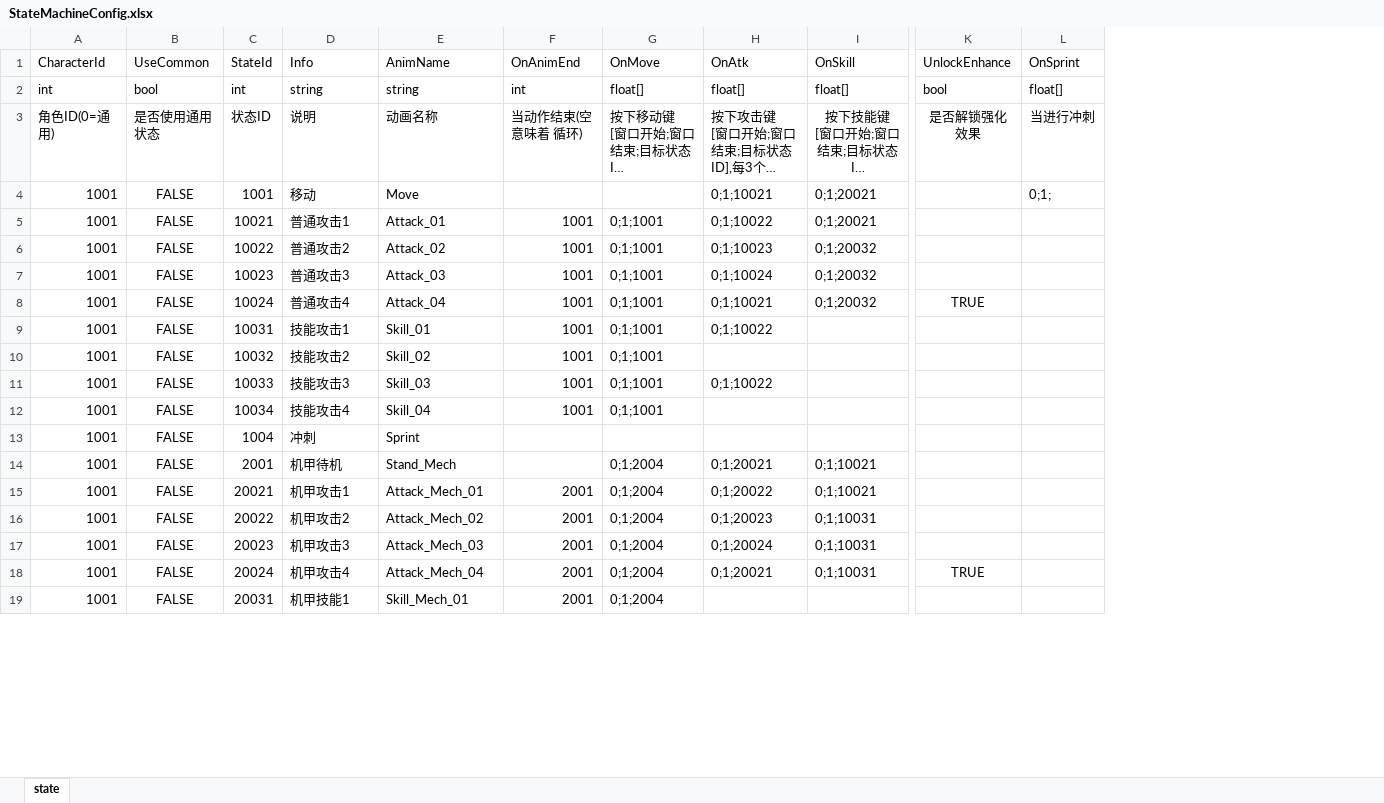
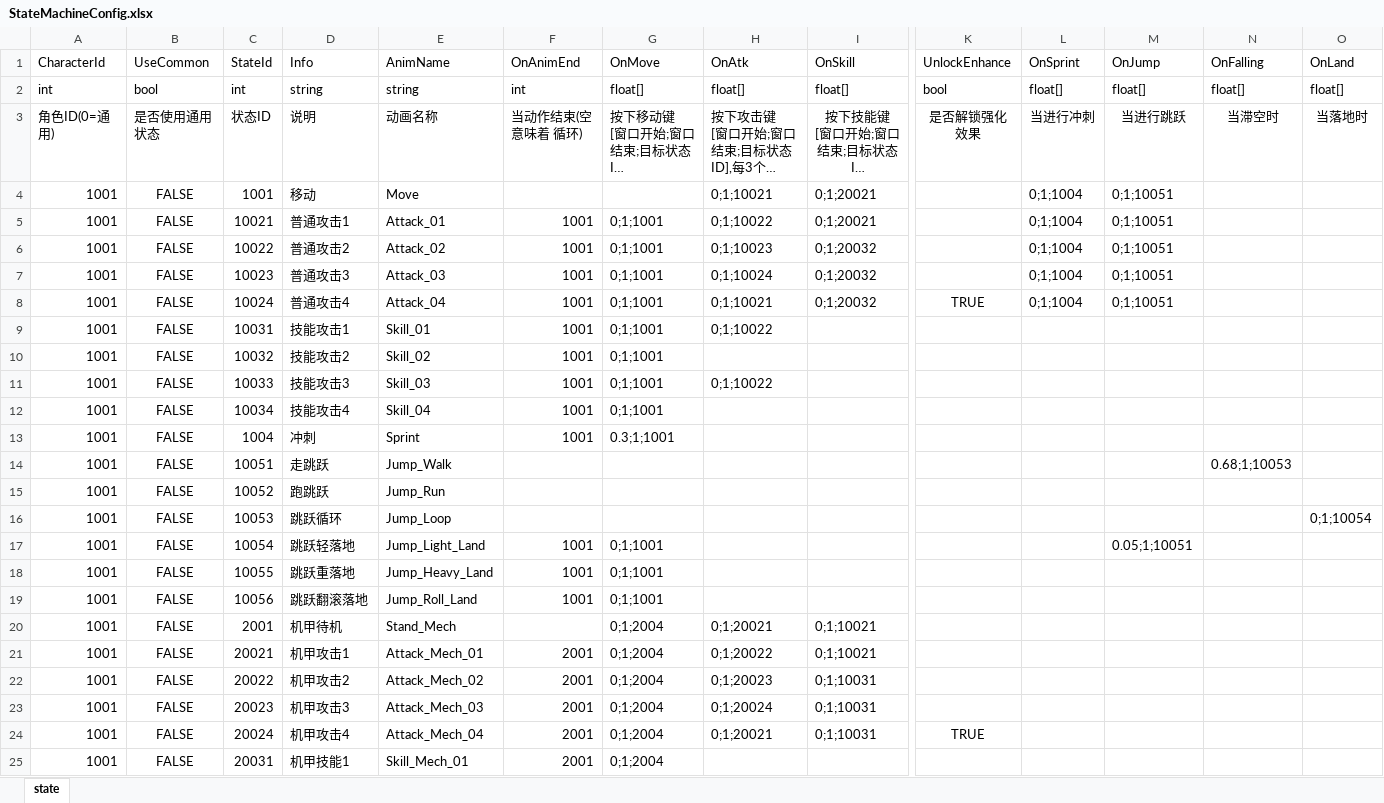
Before and after one commit to JinXin24/Unity_ARPG_DEMO, an Excel workbook: Assets/Excel/StateMachineConfig.xlsx, sheet state, drawn as a sheet; only a part is shown, gaps mark what is left out; long unchanged cells end in …; values as stored, in another font and other column widths than the file's, no borders; rows hold the shown columns only; the diff names each change by its address in the sheet, - before the commit and + after, or states it on an @@ line.

Commit message:
feat: 添加跳跃功能(起跳/滞空/落地)与空中惯性保持，动画过渡配置重命名 AnimTransitionSO

```diff
--- a/Assets/Excel/StateMachineConfig.xlsx (sheet state)
+++ b/Assets/Excel/StateMachineConfig.xlsx (sheet state)
+column M (OnJump), rows 2-8: float[] | 当进行跳跃 | 0;1;10051 | 0;1;10051 | 0;1;10051 | 0;1;10051 | 0;1;10051
+column N (OnFalling), rows 2-3: float[] | 当滞空时
+column O (OnLand), rows 2-3: float[] | 当落地时
-L4 (OnSprint): 0;1;
+L4 (OnSprint): 0;1;1004
-L5:L8 (OnSprint): (empty)
+L5:L8 (OnSprint): 0;1;1004
-F13 (OnAnimEnd): (empty)
+F13 (OnAnimEnd): 1001
-G13 (OnMove): (empty)
+G13 (OnMove): 0.3;1;1001
+row 14: 1001 | FALSE | 10051 | 走跳跃 | Jump_Walk |  |  |  |  |  |  |  | 0.68;1;10053
+row 15: 1001 | FALSE | 10052 | 跑跳跃 | Jump_Run
+row 16: 1001 | FALSE | 10053 | 跳跃循环 | Jump_Loop |  |  |  |  |  |  |  |  | 0;1;10054
+row 17: 1001 | FALSE | 10054 | 跳跃轻落地 | Jump_Light_Land | 1001 | 0;1;1001 |  |  |  |  | 0.05;1;10051
+row 18: 1001 | FALSE | 10055 | 跳跃重落地 | Jump_Heavy_Land | 1001 | 0;1;1001
+row 19: 1001 | FALSE | 10056 | 跳跃翻滚落地 | Jump_Roll_Land | 1001 | 0;1;1001
```
Also changed, not shown: 13 other files.
